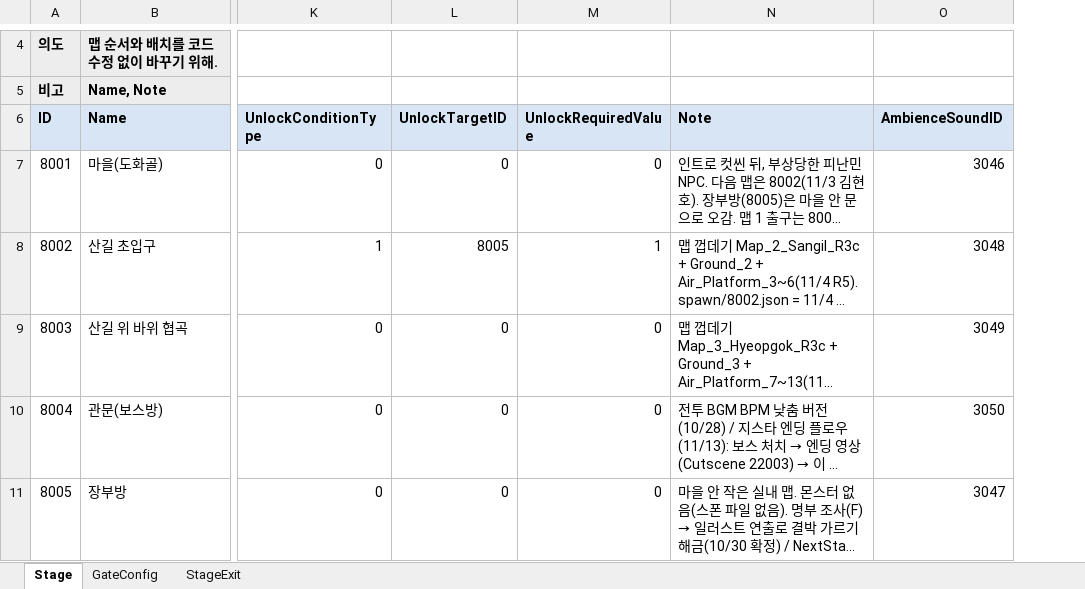
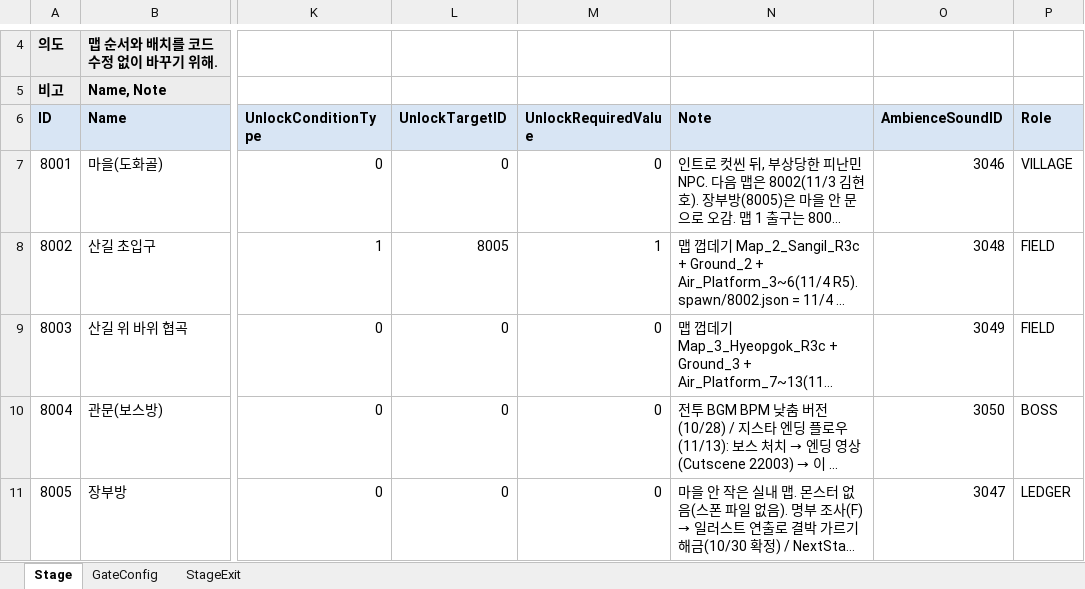
Before and after one commit to hyunho9228-web/DataSheet, an Excel workbook: tables/Stage.xlsx, sheet Stage, drawn as a sheet; only a part is shown, gaps mark what is left out; long unchanged cells end in …; values as stored, in another font and other column widths than the file's, no borders; the diff covers the shown part only; the diff names each change by its address in the sheet, - before the commit and + after, or states it on an @@ line.

```diff
--- a/tables/Stage.xlsx (sheet Stage)
+++ b/tables/Stage.xlsx (sheet Stage)
+column P (Role), rows 7-11: VILLAGE | FIELD | FIELD | BOSS | LEDGER
```
Also changed, not shown: 1 edited cell elsewhere in this sheet.
